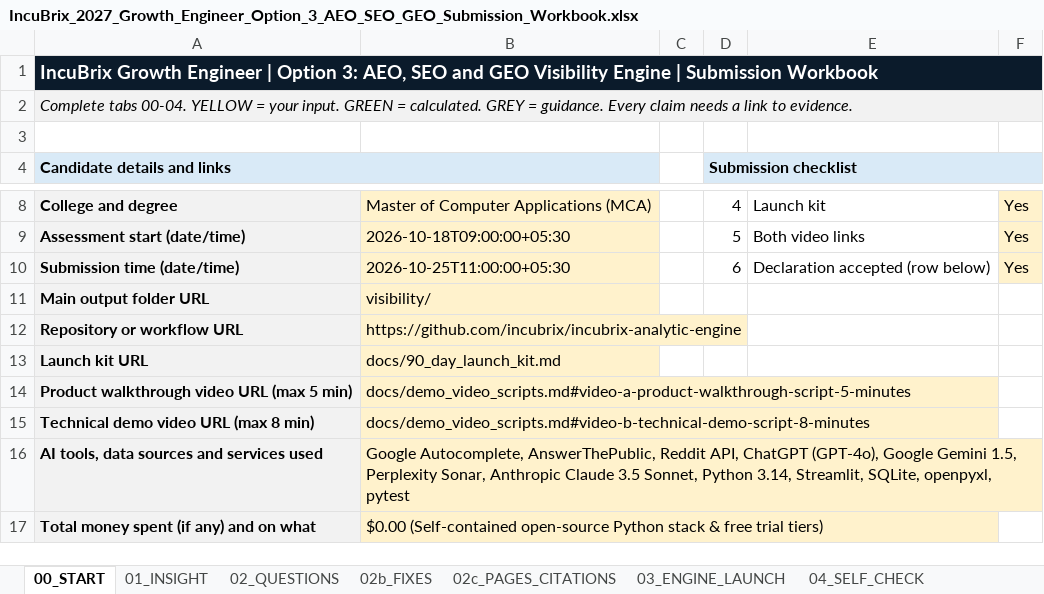
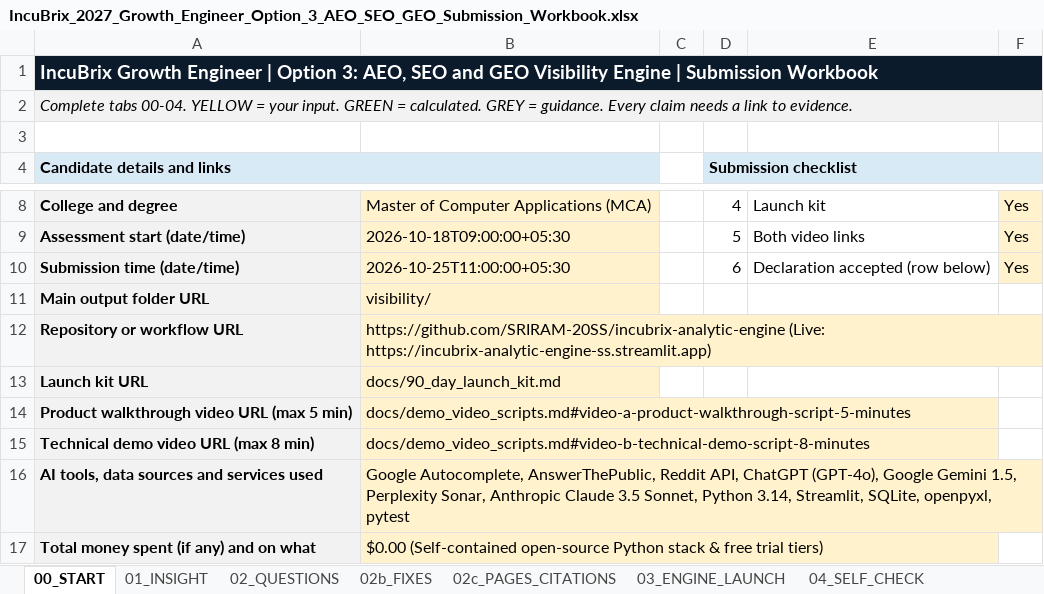
Before and after one commit to SRIRAM-20SS/incubrix-analytic-engine, an Excel workbook: submission/IncuBrix_2027_Growth_Engineer_Option_3_AEO_SEO_GEO_Submission_Workbook.xlsx, sheet 00_START, drawn as a sheet; only a part is shown, gaps mark what is left out; values as stored, in another font and other column widths than the file's, no borders; the diff names each change by its address in the sheet, - before the commit and + after, or states it on an @@ line.

Commit message:
docs: add live Streamlit deployment URL and update submission workbook

```diff
--- a/submission/IncuBrix_2027_Growth_Engineer_Option_3_AEO_SEO_GEO_Submission_Workbook.xlsx (sheet 00_START)
+++ b/submission/IncuBrix_2027_Growth_Engineer_Option_3_AEO_SEO_GEO_Submission_Workbook.xlsx (sheet 00_START)
-B12: https://github.com/incubrix/incubrix-analytic-engine
+B12: https://github.com/SRIRAM-20SS/incubrix-analytic-engine (Live: https://incubrix-analytic-engine-ss.streamlit.app)
```
Also changed, not shown: 1 other file.
